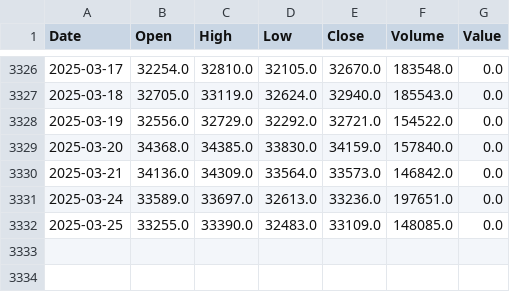
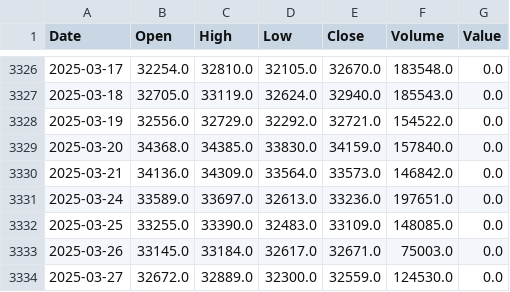
Before and after one commit to Denis91530/AI_2, a CSV file: csv_export/SBERF_new_D1.csv, drawn as a sheet; only a part is shown, gaps mark what is left out; the diff names each change by its address in the sheet, - before the commit and + after, or states it on an @@ line.

```diff
--- a/csv_export/SBERF_new_D1.csv
+++ b/csv_export/SBERF_new_D1.csv
+row 3333: 2025-03-26 | 33145.0 | 33184.0 | 32617.0 | 32671.0 | 75003.0 | 0.0
+row 3334: 2025-03-27 | 32672.0 | 32889.0 | 32300.0 | 32559.0 | 124530.0 | 0.0
```
Also changed, not shown: 4 other files.
